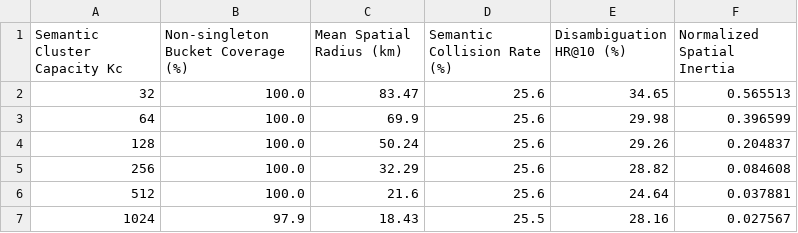
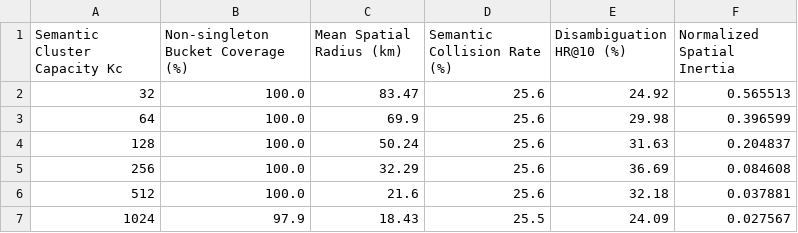
Before and after one commit to niu2002/CoMaPOI0607, a CSV file: experiments/param_sensitivity/param_sweep_kc_ca.csv, drawn as a sheet.

```diff
--- a/experiments/param_sensitivity/param_sweep_kc_ca.csv
+++ b/experiments/param_sensitivity/param_sweep_kc_ca.csv
@@ -1,7 +1,7 @@
 Semantic Cluster Capacity Kc,Non-singleton Bucket Coverage (%),Mean Spatial Radius (km),Semantic Collision Rate (%),Disambiguation HR@10 (%),Normalized Spatial Inertia
-32,100.0,83.47,25.6,34.65,0.565513
+32,100.0,83.47,25.6,24.92,0.565513
 64,100.0,69.9,25.6,29.98,0.396599
-128,100.0,50.24,25.6,29.26,0.204837
-256,100.0,32.29,25.6,28.82,0.084608
-512,100.0,21.6,25.6,24.64,0.037881
-1024,97.9,18.43,25.5,28.16,0.027567
+128,100.0,50.24,25.6,31.63,0.204837
+256,100.0,32.29,25.6,36.69,0.084608
+512,100.0,21.6,25.6,32.18,0.037881
+1024,97.9,18.43,25.5,24.09,0.027567
```
Also changed, not shown: experiments/param_sensitivity/param_sweep_kc_nyc.csv, experiments/param_sensitivity/param_sweep_kc_real.csv, 4 other files.
